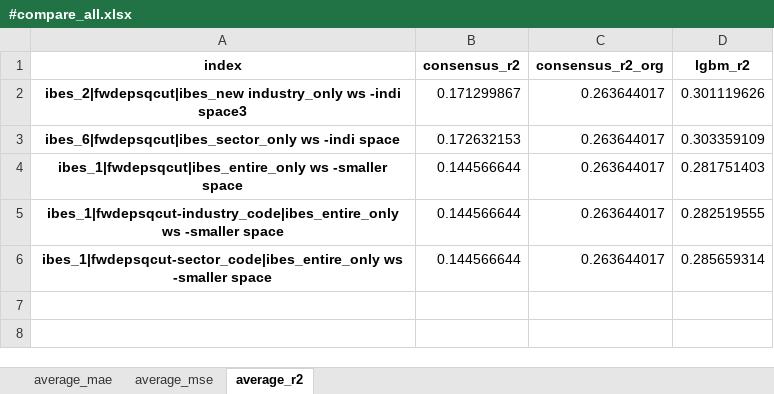
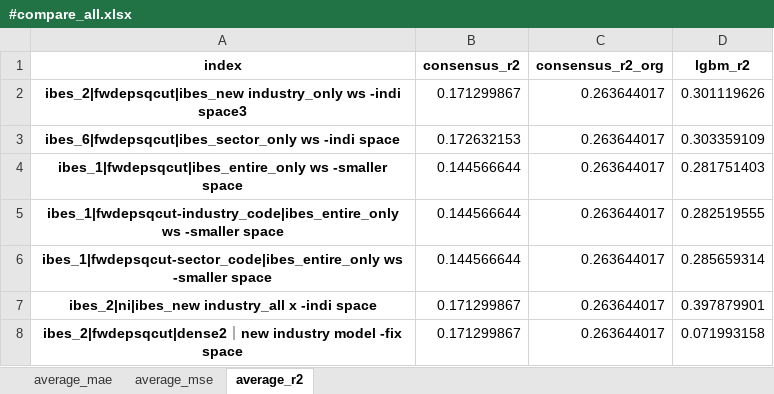
Before and after one commit to stepchoi/IAAI, an Excel workbook: results_analysis/compare_with_ibes/#compare_all.xlsx, sheet average_r2, drawn as a sheet; values as stored, in another font and other column widths than the file's, no borders; the diff names each change by its address in the sheet, - before the commit and + after, or states it on an @@ line.

```diff
--- a/results_analysis/compare_with_ibes/#compare_all.xlsx (sheet average_r2)
+++ b/results_analysis/compare_with_ibes/#compare_all.xlsx (sheet average_r2)
+row 7: ibes_2|ni|ibes_new industry_all x -indi space | 0.171299867 | 0.263644017 | 0.397879901
+row 8: ibes_2|fwdepsqcut|dense2｜new industry model -fix space | 0.171299867 | 0.263644017 | 0.071993158
```
Also changed, not shown: sheet average_mae, sheet average_mse, 3 other files.
